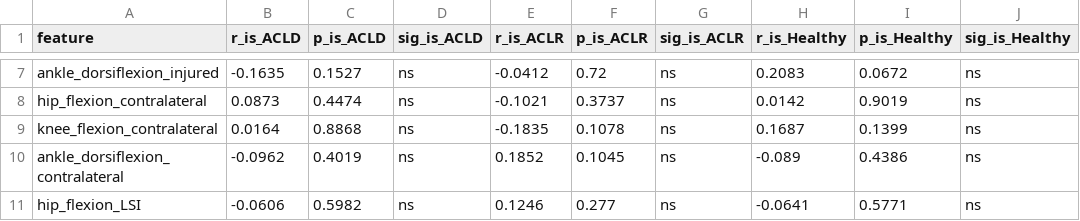
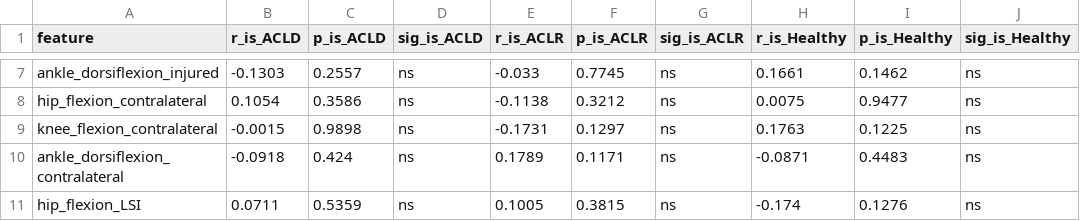
Before and after one commit to ryutt919/Knee-Assessment-from-Gait, a CSV file: mds/correlation_result.csv, drawn as a sheet; only a part is shown, gaps mark what is left out; the diff covers the shown part only; the diff names each change by its address in the sheet, - before the commit and + after, or states it on an @@ line.

```diff
--- a/mds/correlation_result.csv
+++ b/mds/correlation_result.csv
-B7 (r_is_ACLD): -0.1635
+B7 (r_is_ACLD): -0.1303
-C7 (p_is_ACLD): 0.1527
+C7 (p_is_ACLD): 0.2557
-E7 (r_is_ACLR): -0.0412
+E7 (r_is_ACLR): -0.033
-F7 (p_is_ACLR): 0.72
+F7 (p_is_ACLR): 0.7745
-H7 (r_is_Healthy): 0.2083
+H7 (r_is_Healthy): 0.1661
-I7 (p_is_Healthy): 0.0672
+I7 (p_is_Healthy): 0.1462
-B8 (r_is_ACLD): 0.0873
+B8 (r_is_ACLD): 0.1054
-C8 (p_is_ACLD): 0.4474
+C8 (p_is_ACLD): 0.3586
-E8 (r_is_ACLR): -0.1021
+E8 (r_is_ACLR): -0.1138
-F8 (p_is_ACLR): 0.3737
+F8 (p_is_ACLR): 0.3212
-H8 (r_is_Healthy): 0.0142
+H8 (r_is_Healthy): 0.0075
-I8 (p_is_Healthy): 0.9019
+I8 (p_is_Healthy): 0.9477
-B9 (r_is_ACLD): 0.0164
+B9 (r_is_ACLD): -0.0015
-C9 (p_is_ACLD): 0.8868
+C9 (p_is_ACLD): 0.9898
-E9 (r_is_ACLR): -0.1835
+E9 (r_is_ACLR): -0.1731
-F9 (p_is_ACLR): 0.1078
+F9 (p_is_ACLR): 0.1297
-H9 (r_is_Healthy): 0.1687
+H9 (r_is_Healthy): 0.1763
-I9 (p_is_Healthy): 0.1399
+I9 (p_is_Healthy): 0.1225
-B10 (r_is_ACLD): -0.0962
+B10 (r_is_ACLD): -0.0918
-C10 (p_is_ACLD): 0.4019
+C10 (p_is_ACLD): 0.424
-E10 (r_is_ACLR): 0.1852
+E10 (r_is_ACLR): 0.1789
-F10 (p_is_ACLR): 0.1045
+F10 (p_is_ACLR): 0.1171
-H10 (r_is_Healthy): -0.089
+H10 (r_is_Healthy): -0.0871
-I10 (p_is_Healthy): 0.4386
+I10 (p_is_Healthy): 0.4483
-B11 (r_is_ACLD): -0.0606
+B11 (r_is_ACLD): 0.0711
-C11 (p_is_ACLD): 0.5982
+C11 (p_is_ACLD): 0.5359
-E11 (r_is_ACLR): 0.1246
+E11 (r_is_ACLR): 0.1005
-F11 (p_is_ACLR): 0.277
+F11 (p_is_ACLR): 0.3815
-H11 (r_is_Healthy): -0.0641
+H11 (r_is_Healthy): -0.174
-I11 (p_is_Healthy): 0.5771
+I11 (p_is_Healthy): 0.1276
```
Also changed, not shown: 44 edited cells elsewhere in this file, mds/analysis_data.csv, mds/stats_result.csv, 21 other files.
